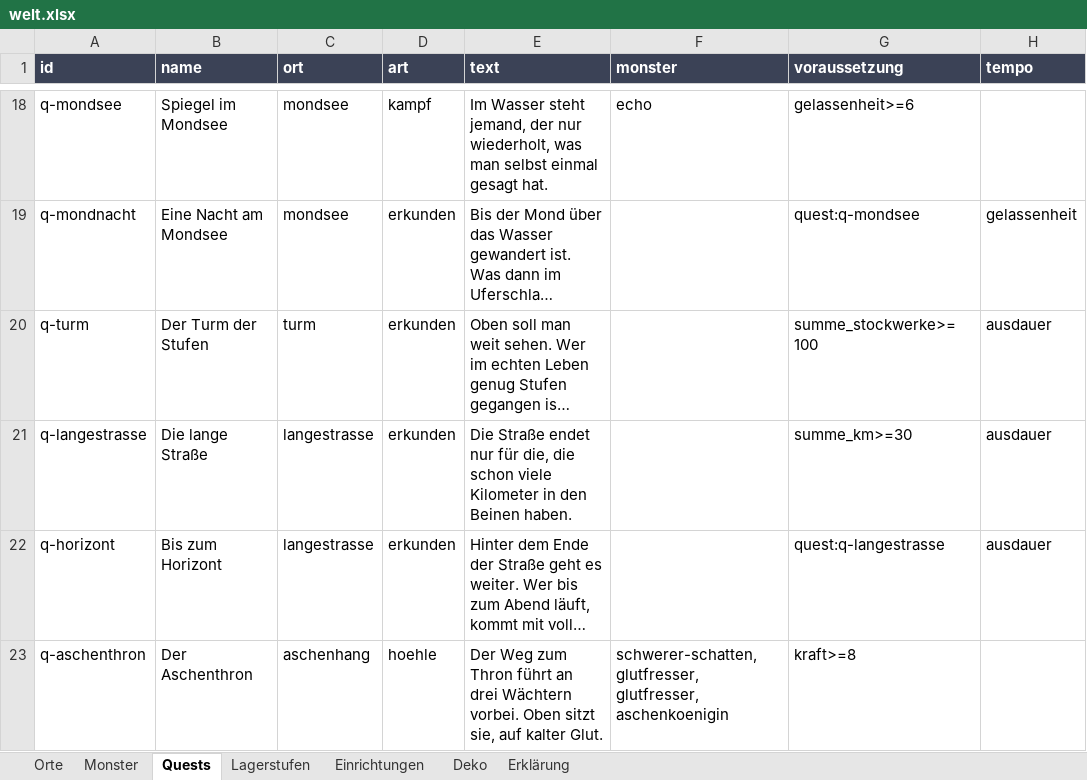
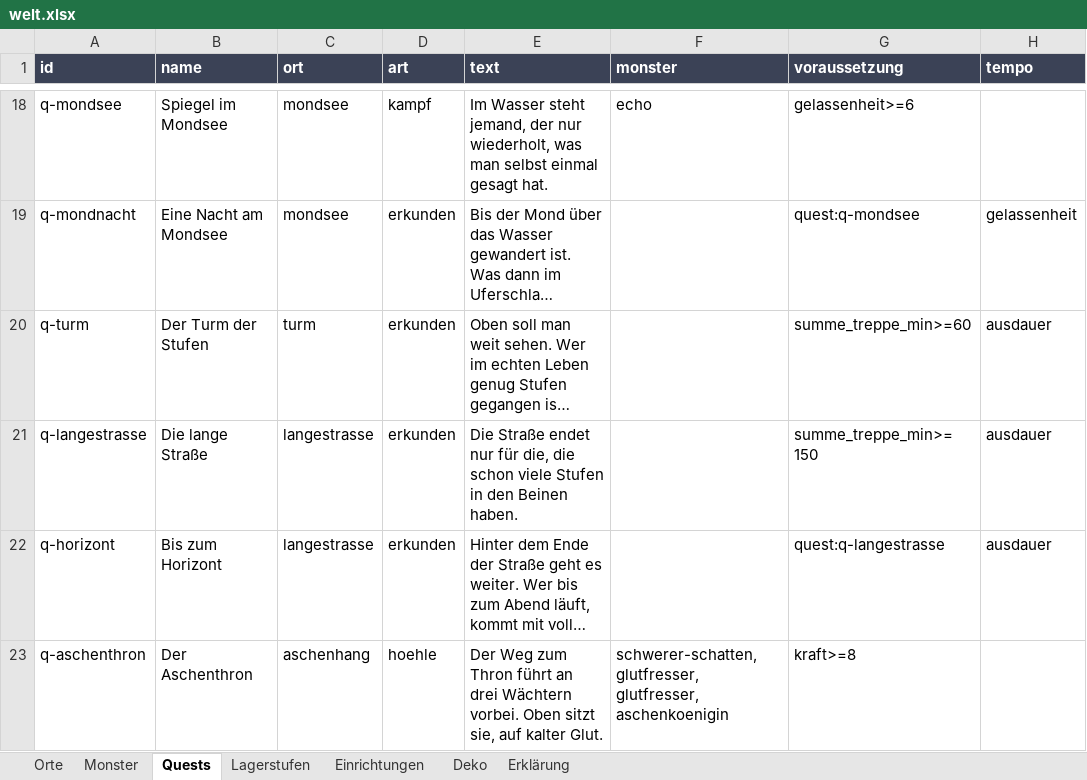
Before and after one commit to AlvaVanWilk/Envoy, an Excel workbook: data/welt.xlsx, sheet Quests, drawn as a sheet; only a part is shown, gaps mark what is left out; long unchanged cells end in …; values as stored, in another font and other column widths than the file's, no borders; the diff names each change by its address in the sheet, - before the commit and + after, or states it on an @@ line.

```diff
--- a/data/welt.xlsx (sheet Quests)
+++ b/data/welt.xlsx (sheet Quests)
-G20 (voraussetzung): summe_stockwerke>=100
+G20 (voraussetzung): summe_treppe_min>=60
-E21 (text): …schon viele Kilometer in den…
+E21 (text): …schon viele Stufen in den…
-G21 (voraussetzung): summe_km>=30
+G21 (voraussetzung): summe_treppe_min>=150
```
Also changed, not shown: sheet Erklärung, data/uebungen.xlsx, 27 other files.
